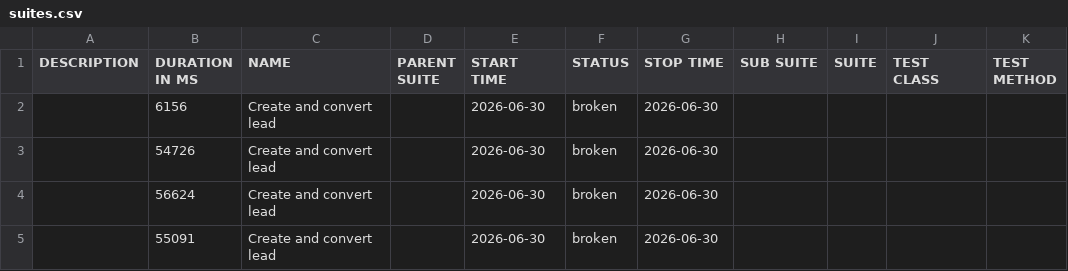
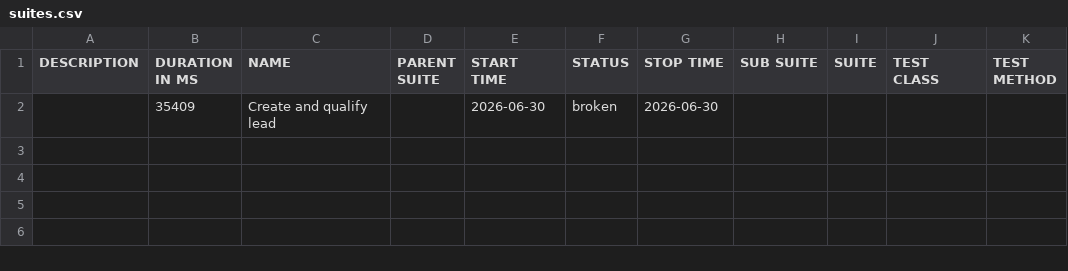
Before and after one commit to yadavlli364-max/Cucumber-allure-report, a CSV file: data/suites.csv, drawn as a sheet.

```diff
--- a/data/suites.csv
+++ b/data/suites.csv
@@ -1,5 +1,2 @@
 "DESCRIPTION","DURATION IN MS","NAME","PARENT SUITE","START TIME","STATUS","STOP TIME","SUB SUITE","SUITE","TEST CLASS","TEST METHOD"
-"","6156","Create and convert lead","","2026-06-30","broken","2026-06-30","","","",""
-"","54726","Create and convert lead","","2026-06-30","broken","2026-06-30","","","",""
-"","56624","Create and convert lead","","2026-06-30","broken","2026-06-30","","","",""
-"","55091","Create and convert lead","","2026-06-30","broken","2026-06-30","","","",""
+"","35409","Create and qualify lead","","2026-06-30","broken","2026-06-30","","","",""
```
Also changed, not shown: 40 other files.
